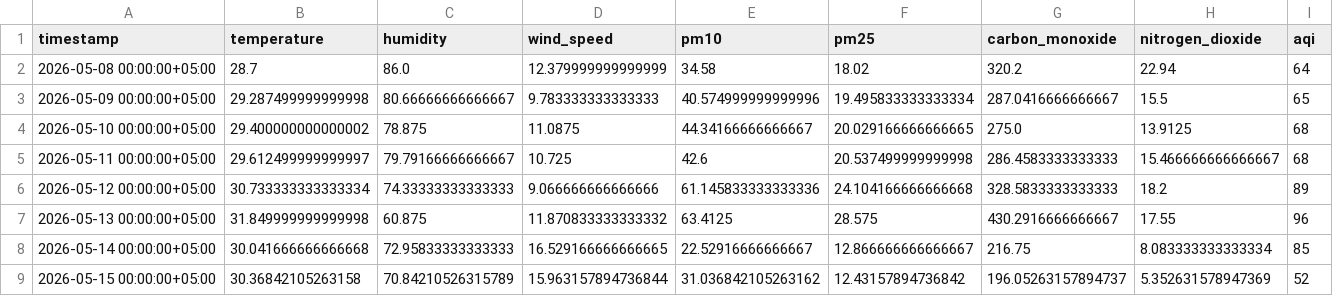
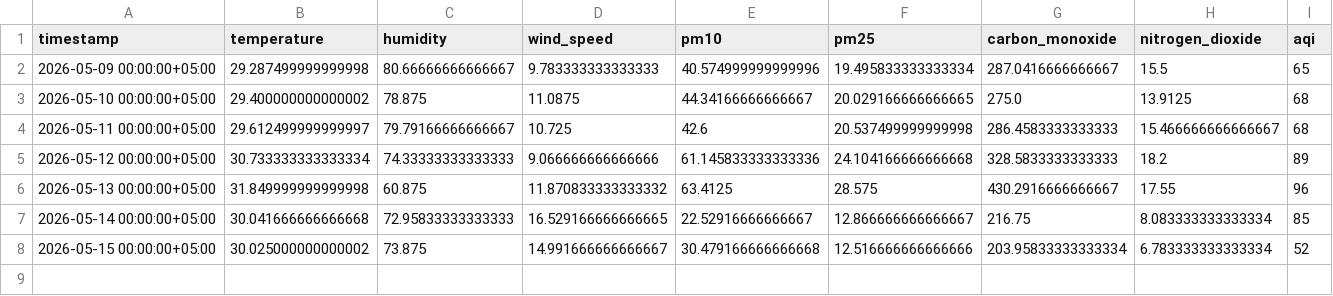
Before and after one commit to Qar-Raz/AQI-Predictor, a CSV file: data/last_7_days_daily_data.csv, drawn as a sheet.

Commit message:
Automated data update and aggregation

```diff
--- a/data/last_7_days_daily_data.csv
+++ b/data/last_7_days_daily_data.csv
@@ -1,3 +1,2 @@
 timestamp,temperature,humidity,wind_speed,pm10,pm25,carbon_monoxide,nitrogen_dioxide,aqi
-2026-05-08 00:00:00+05:00,28.7,86.0,12.379999999999999,34.58,18.02,320.2,22.94,64
 2026-05-09 00:00:00+05:00,29.287499999999998,80.66666666666667,9.783333333333333,40.574999999999996,19.495833333333334,287.0416666666667,15.5,65
@@ -8,2 +7,2 @@ timestamp,temperature,humidity,wind_speed,pm10,pm25,carbon_monoxide,nitrogen_dio
 2026-05-14 00:00:00+05:00,30.041666666666668,72.95833333333333,16.529166666666665,22.52916666666667,12.866666666666667,216.75,8.083333333333334,85
-2026-05-15 00:00:00+05:00,30.36842105263158,70.84210526315789,15.963157894736844,31.036842105263162,12.43157894736842,196.05263157894737,5.352631578947369,52
+2026-05-15 00:00:00+05:00,30.025000000000002,73.875,14.991666666666667,30.479166666666668,12.516666666666666,203.95833333333334,6.783333333333334,52
```
Also changed, not shown: data/karachi_daily_data_5_years.csv, data/last_7_days_hourly_data.csv.
